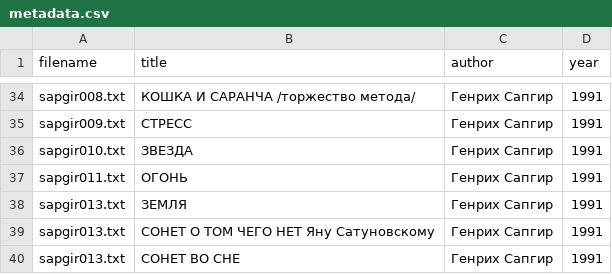
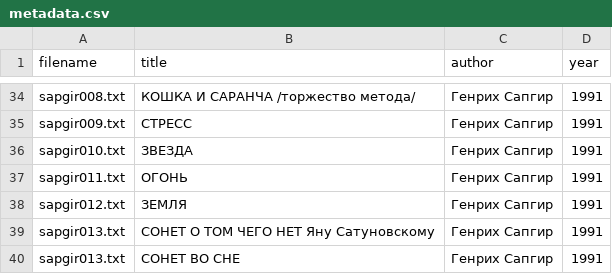
Before and after one commit to amaelrenard-create/Project-Nekrasov-Lianosowo, a CSV file: my_project/data/metadata.csv, drawn as a sheet; only a part is shown, gaps mark what is left out.

Commit message:
Update metadata.csv

```diff
--- a/my_project/data/metadata.csv
+++ b/my_project/data/metadata.csv
@@ -37,3 +37,3 @@ sapgir010.txt,ЗВЕЗДА,Генрих Сапгир,1991
 sapgir011.txt,ОГОНЬ,Генрих Сапгир,1991
-sapgir013.txt,ЗЕМЛЯ,Генрих Сапгир,1991
+sapgir012.txt,ЗЕМЛЯ,Генрих Сапгир,1991
 sapgir013.txt,СОНЕТ О ТОМ ЧЕГО НЕТ Яну Сатуновскому,Генрих Сапгир,1991
```
